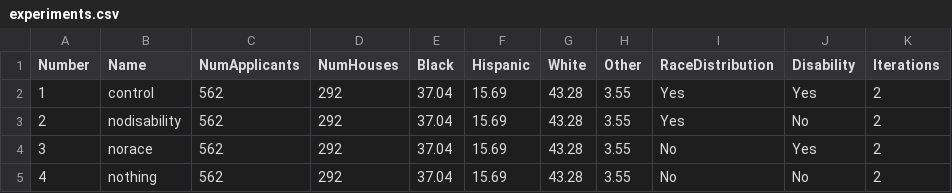
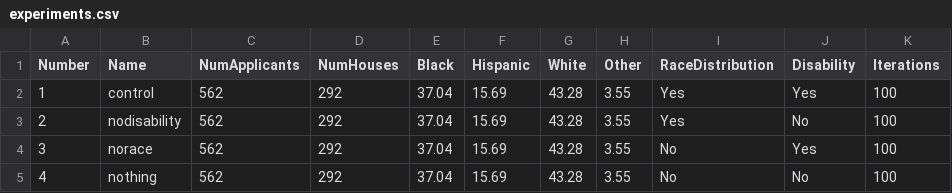
Before and after one commit to dsmolyak/housingassignment, a CSV file: experiments.csv, drawn as a sheet.

Commit message:
Location generation only once
Experiment iteration set to 100. Graph updated.

```diff
--- a/experiments.csv
+++ b/experiments.csv
@@ -1,5 +1,5 @@
 Number,Name,NumApplicants,NumHouses,Black,Hispanic,White,Other,RaceDistribution,Disability,Iterations
-1,control,562,292,37.04,15.69,43.28,3.55,Yes,Yes,2
-2,nodisability,562,292,37.04,15.69,43.28,3.55,Yes,No,2
-3,norace,562,292,37.04,15.69,43.28,3.55,No,Yes,2
-4,nothing,562,292,37.04,15.69,43.28,3.55,No,No,2
+1,control,562,292,37.04,15.69,43.28,3.55,Yes,Yes,100
+2,nodisability,562,292,37.04,15.69,43.28,3.55,Yes,No,100
+3,norace,562,292,37.04,15.69,43.28,3.55,No,Yes,100
+4,nothing,562,292,37.04,15.69,43.28,3.55,No,No,100
```
Also changed, not shown: 5 other files.
